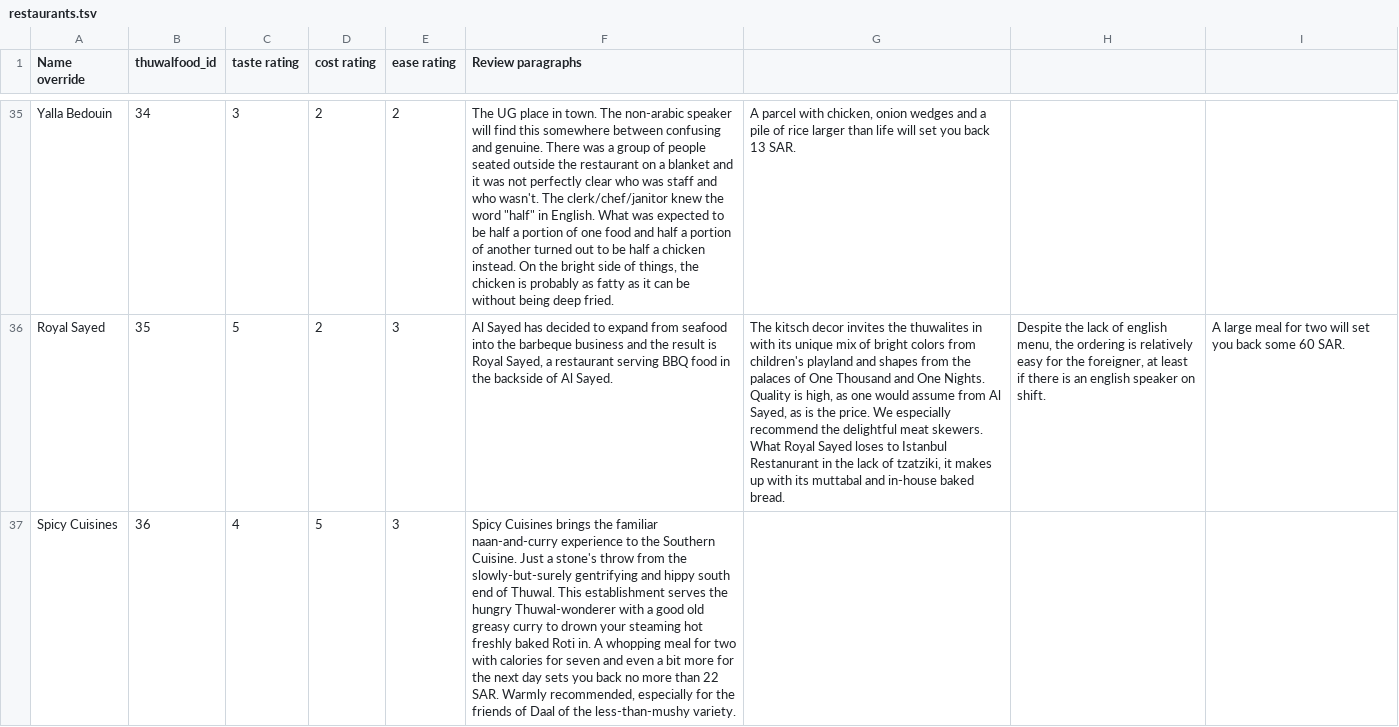
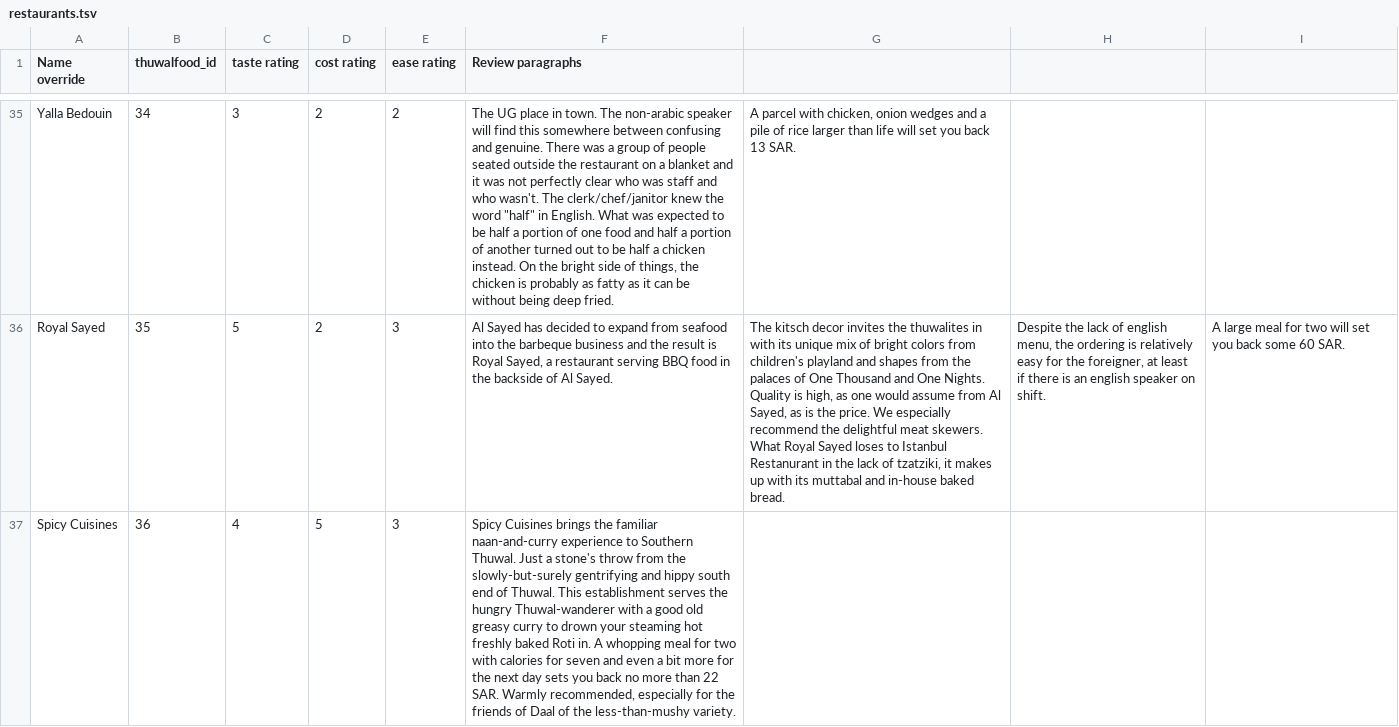
Before and after one commit to Virtakuono/thuwalguide, a TSV file: page/restaurants.tsv, drawn as a sheet; only a part is shown, gaps mark what is left out; the diff names each change by its address in the sheet, - before the commit and + after, or states it on an @@ line.

Commit message:
Typo correction

```diff
--- a/page/restaurants.tsv
+++ b/page/restaurants.tsv
-F37 (Review paragraphs): …experience to the Southern Cuisine. Just a stone's throw from the slowly-but-surely gentrifying and hippy south end of Thuwal. This establishment serves the hungry Thuwal-wonderer with a…
+F37 (Review paragraphs): …experience to Southern Thuwal. Just a stone's throw from the slowly-but-surely gentrifying and hippy south end of Thuwal. This establishment serves the hungry Thuwal-wanderer with a…
```
Also changed, not shown: 1 other file.
